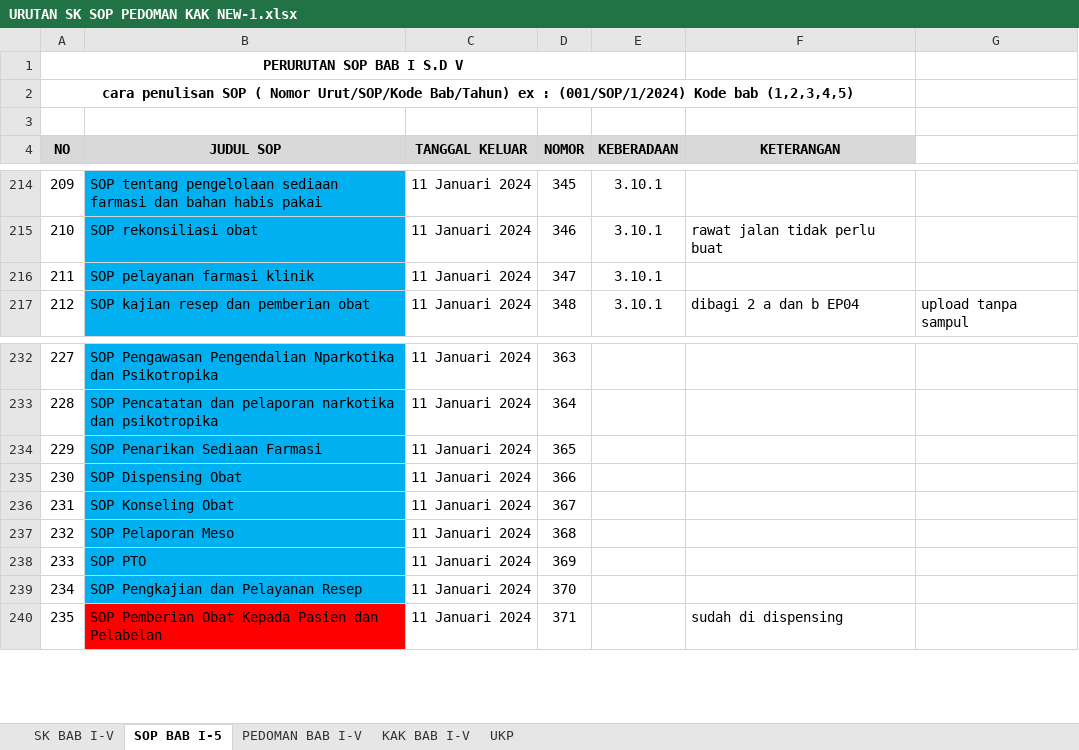
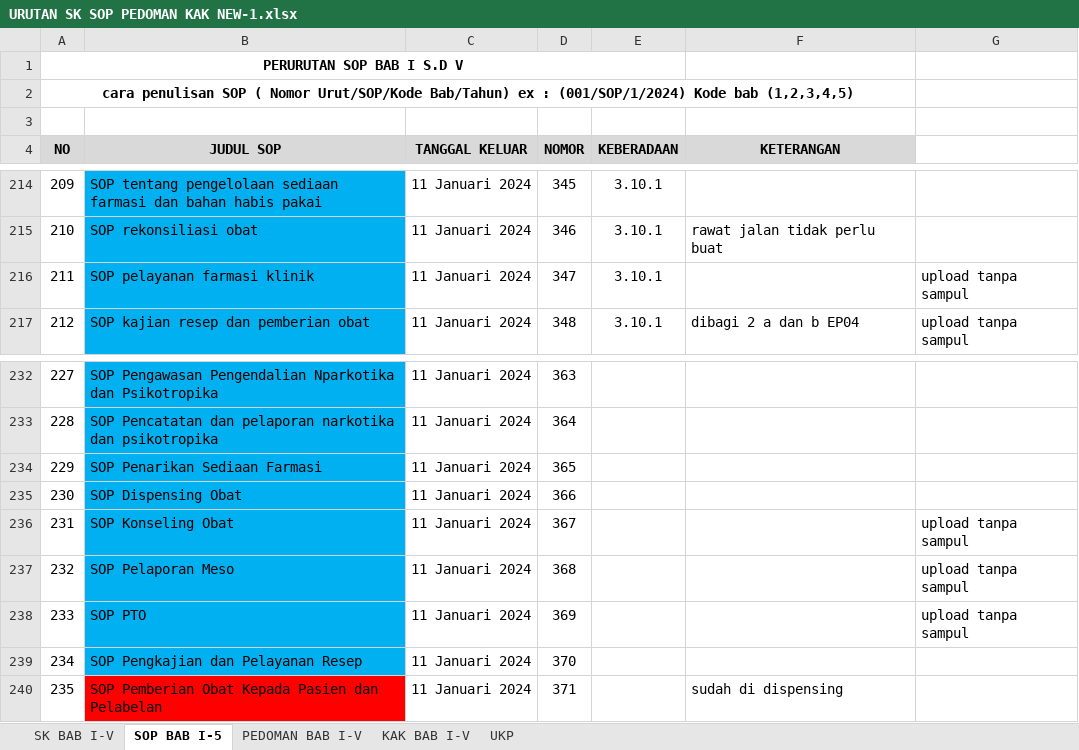
Before and after one commit to arifdata/reporeakre, an Excel workbook: other/URUTAN SK SOP PEDOMAN KAK NEW-1.xlsx, sheet SOP BAB I-5, drawn as a sheet; only a part is shown, gaps mark what is left out; values as stored, in another font and other column widths than the file's, no borders; the diff names each change by its address in the sheet, - before the commit and + after, or states it on an @@ line.

Commit message:
done upload all SOP EP03

```diff
--- a/other/URUTAN SK SOP PEDOMAN KAK NEW-1.xlsx (sheet SOP BAB I-5)
+++ b/other/URUTAN SK SOP PEDOMAN KAK NEW-1.xlsx (sheet SOP BAB I-5)
-G216: (empty)
+G216: upload tanpa sampul
-G236:G238: (empty)
+G236:G238: upload tanpa sampul
```
Also changed, not shown: 9 other files.
